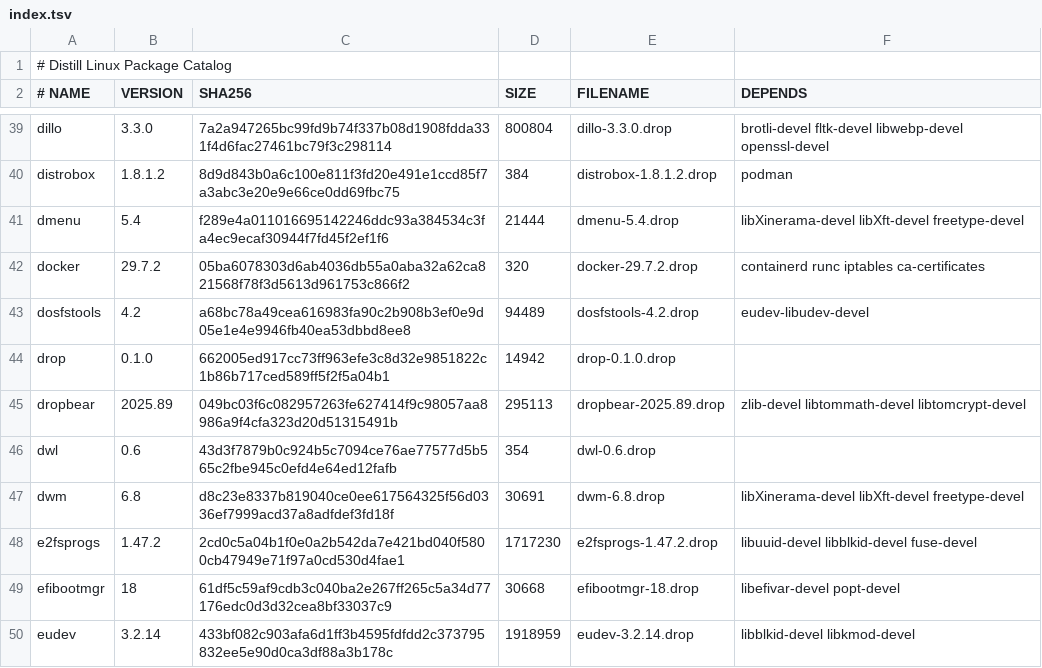
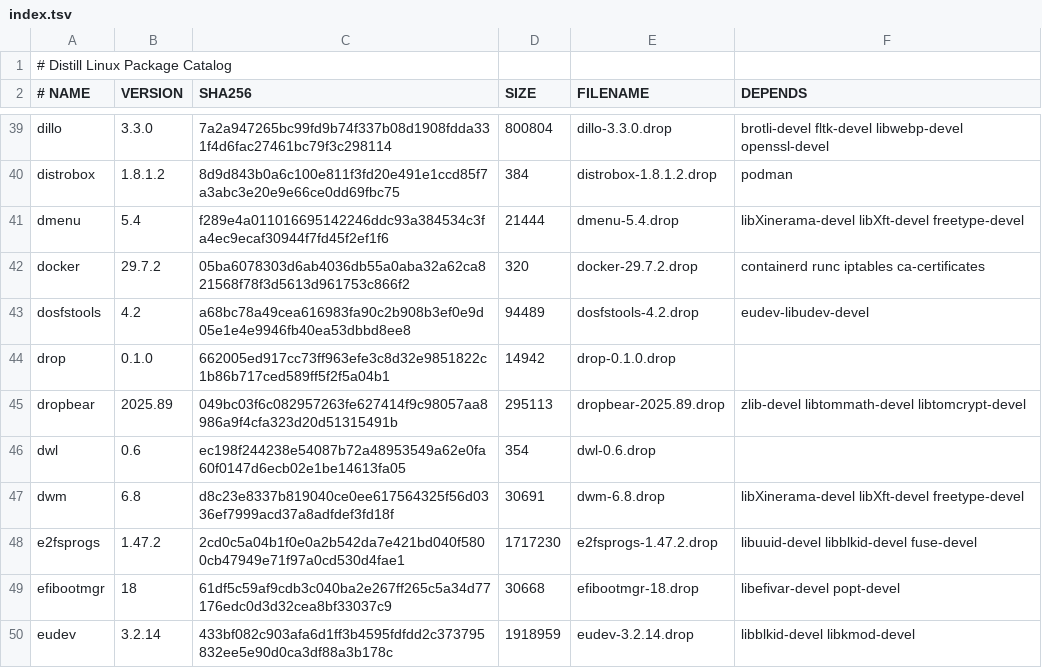
Before and after one commit to distill-linux/distill-linux.github.io, a TSV file: static/ports/index.tsv, drawn as a sheet; only a part is shown, gaps mark what is left out; the diff covers the shown part only.

Commit message:
Automated catalog update from ports repository

```diff
--- a/static/ports/index.tsv
+++ b/static/ports/index.tsv
@@ -45,3 +45,3 @@ drop	0.1.0	662005ed917cc73ff963efe3c8d32e9851822c1b86b717ced589ff5f2f5a04b1	1494
 dropbear	2025.89	049bc03f6c082957263fe627414f9c98057aa8986a9f4cfa323d20d51315491b	295113	dropbear-2025.89.drop	zlib-devel libtommath-devel libtomcrypt-devel
-dwl	0.6	43d3f7879b0c924b5c7094ce76ae77577d5b565c2fbe945c0efd4e64ed12fafb	354	dwl-0.6.drop	
+dwl	0.6	ec198f244238e54087b72a48953549a62e0fa60f0147d6ecb02e1be14613fa05	354	dwl-0.6.drop	
 dwm	6.8	d8c23e8337b819040ce0ee617564325f56d0336ef7999acd37a8adfdef3fd18f	30691	dwm-6.8.drop	libXinerama-devel libXft-devel freetype-devel
```
Also changed, not shown: 22 edited cells elsewhere in this file, 1 other file.
